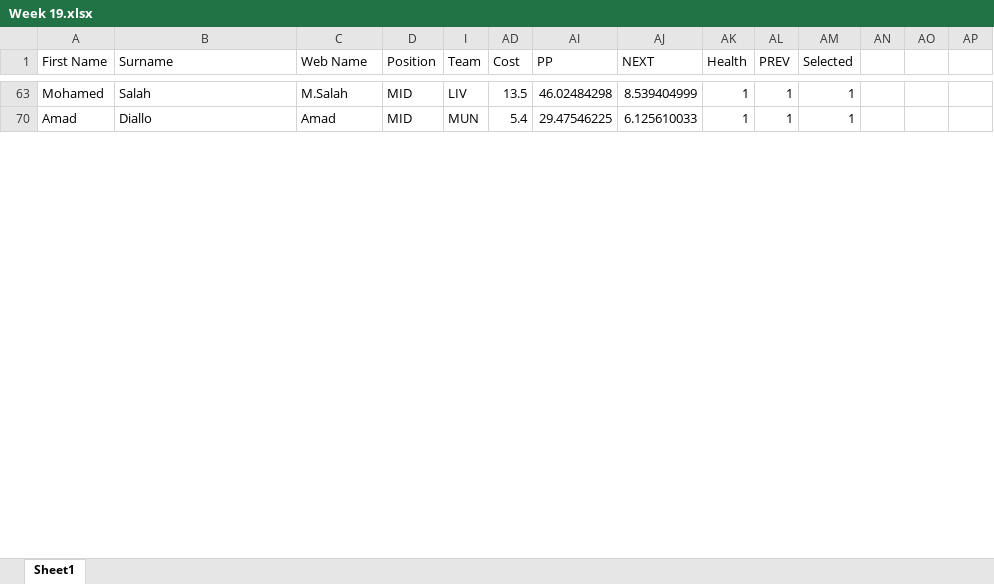
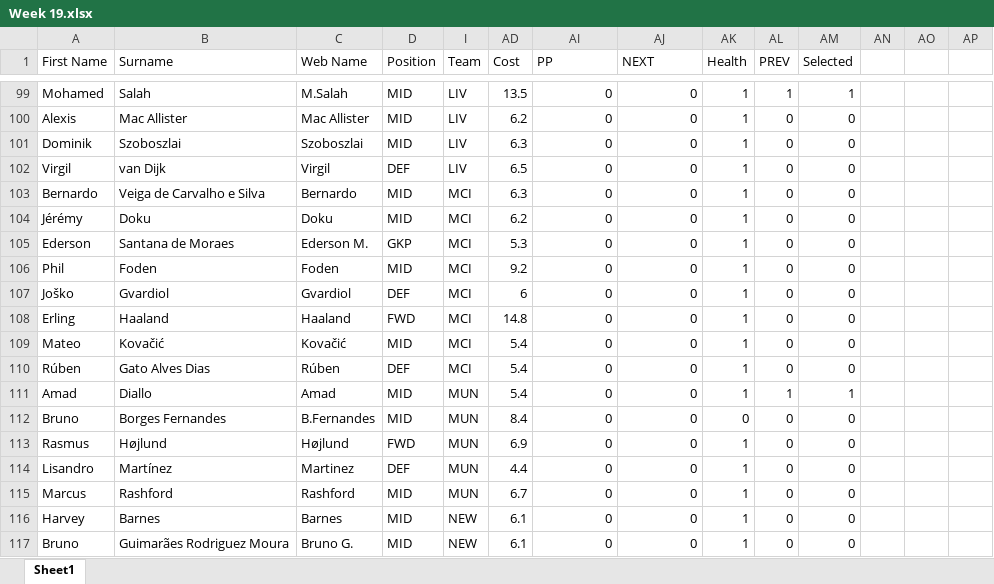
Before and after one commit to gabotaco/FPL-predictor, an Excel workbook: Predictions/2024-25/Week 19.xlsx, sheet Sheet1, drawn as a sheet; only a part is shown, gaps mark what is left out; values as stored, in another font and other column widths than the file's, no borders; table styles not drawn; addresses are those after the commit; rows hold the shown columns only; the diff covers the shown part only; the diff names each change by its address in the sheet, - before the commit and + after, or states it on an @@ line.

```diff
--- a/Predictions/2024-25/Week 19.xlsx (sheet Sheet1)
+++ b/Predictions/2024-25/Week 19.xlsx (sheet Sheet1)
-AI99 (PP): 46.02484298
+AI99 (PP): 0
-AJ99 (NEXT): 8.539404999
+AJ99 (NEXT): 0
+row 100: Alexis | Mac Allister | Mac Allister | MID | LIV | 6.2 | 0 | 0 | 1 | 0 | 0
+row 101: Dominik | Szoboszlai | Szoboszlai | MID | LIV | 6.3 | 0 | 0 | 1 | 0 | 0
+row 102: Virgil | van Dijk | Virgil | DEF | LIV | 6.5 | 0 | 0 | 1 | 0 | 0
+row 103: Bernardo | Veiga de Carvalho e Silva | Bernardo | MID | MCI | 6.3 | 0 | 0 | 1 | 0 | 0
+row 104: Jérémy | Doku | Doku | MID | MCI | 6.2 | 0 | 0 | 1 | 0 | 0
+row 105: Ederson | Santana de Moraes | Ederson M. | GKP | MCI | 5.3 | 0 | 0 | 1 | 0 | 0
+row 106: Phil | Foden | Foden | MID | MCI | 9.2 | 0 | 0 | 1 | 0 | 0
+row 107: Joško | Gvardiol | Gvardiol | DEF | MCI | 6 | 0 | 0 | 1 | 0 | 0
+row 108: Erling | Haaland | Haaland | FWD | MCI | 14.8 | 0 | 0 | 1 | 0 | 0
+row 109: Mateo | Kovačić | Kovačić | MID | MCI | 5.4 | 0 | 0 | 1 | 0 | 0
+row 110: Rúben | Gato Alves Dias | Rúben | DEF | MCI | 5.4 | 0 | 0 | 1 | 0 | 0
-AI111 (PP): 29.47546225
+AI111 (PP): 0
-AJ111 (NEXT): 6.125610033
+AJ111 (NEXT): 0
@@ row 112 unhidden: Bruno | Borges Fernandes | B.Fernandes | MID | MUN | 8.4 | 0 | 0 | 0 | 0 | 0 @@
+row 113: Rasmus | Højlund | Højlund | FWD | MUN | 6.9 | 0 | 0 | 1 | 0 | 0
+row 114: Lisandro | Martínez | Martinez | DEF | MUN | 4.4 | 0 | 0 | 1 | 0 | 0
+row 115: Marcus | Rashford | Rashford | MID | MUN | 6.7 | 0 | 0 | 1 | 0 | 0
+row 116: Harvey | Barnes | Barnes | MID | NEW | 6.1 | 0 | 0 | 1 | 0 | 0
+row 117: Bruno | Guimarães Rodriguez Moura | Bruno G. | MID | NEW | 6.1 | 0 | 0 | 1 | 0 | 0
```
Also changed, not shown: 123 added rows, 10 removed rows, 17 hidden or unhidden rows and 13 edited cells elsewhere in this sheet, hidden cells, 4 other files.
